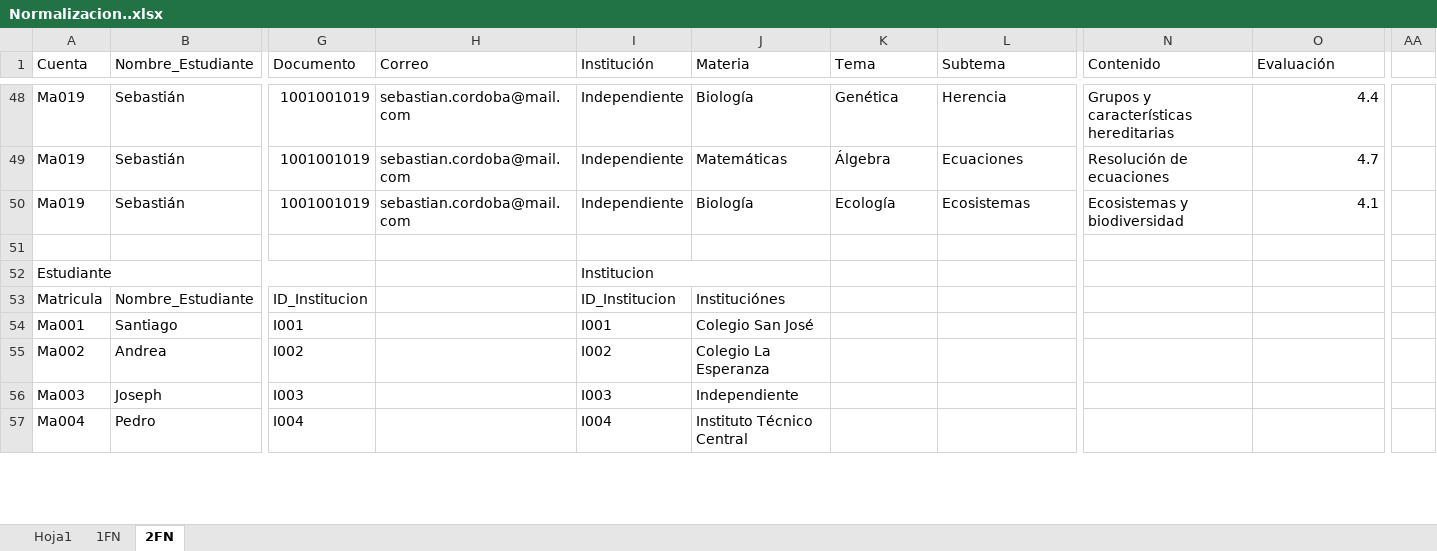
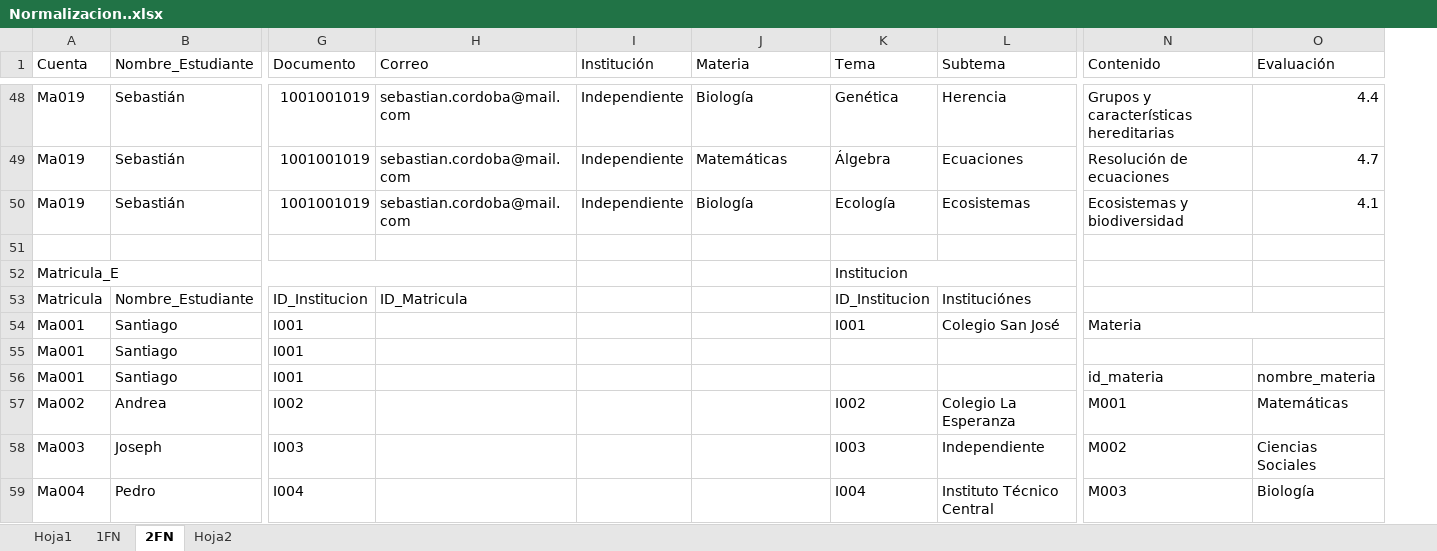
Before and after one commit to gargasmiel/PROYECTO_CEREBRUM, an Excel workbook: ComponentesMetodologicos/Normalizacion..xlsx, sheet 2FN, drawn as a sheet; only a part is shown, gaps mark what is left out; values as stored, in another font and other column widths than the file's, no cell formats; charts and pictures and table styles not drawn; removed rows and columns are numbered as before the commit, all else as after; rows hold the shown columns only; the diff covers the shown part only; the diff names each change by its address in the sheet, - before the commit and + after, or states it on an @@ line.

Commit message:
normalizacion12

```diff
--- a/ComponentesMetodologicos/Normalizacion..xlsx (sheet 2FN)
+++ b/ComponentesMetodologicos/Normalizacion..xlsx (sheet 2FN)
+sheet tab: Hoja2
-column AA, empty
-row 52: Estudiante |  |  |  | Institucion
+row 52: Matricula_E |  |  |  |  |  | Institucion
-H53 (Correo): (empty)
+H53 (Correo): ID_Matricula
-I53 (Institución): ID_Institucion
+I53 (Institución): (empty)
-J53 (Materia): Instituciónes
+J53 (Materia): (empty)
-K53 (Tema): (empty)
+K53 (Tema): ID_Institucion
-L53 (Subtema): (empty)
+L53 (Subtema): Instituciónes
+row 54: Ma001 | Santiago | I001 |  |  |  | I001 | Colegio San José | Materia
+row 55: Ma001 | Santiago | I001
-I56 (Institución): I001
+I56 (Institución): (empty)
-J56 (Materia): Colegio San José
+J56 (Materia): (empty)
-N56 (Contenido): (empty)
+N56 (Contenido): id_materia
-O56 (Evaluación): (empty)
+O56 (Evaluación): nombre_materia
-I57 (Institución): I002
+I57 (Institución): (empty)
-J57 (Materia): Colegio La Esperanza
+J57 (Materia): (empty)
-K57 (Tema): (empty)
+K57 (Tema): I002
-L57 (Subtema): (empty)
+L57 (Subtema): Colegio La Esperanza
-N57 (Contenido): (empty)
+N57 (Contenido): M001
-O57 (Evaluación): (empty)
+O57 (Evaluación): Matemáticas
-I58 (Institución): I003
+I58 (Institución): (empty)
-J58 (Materia): Independiente
+J58 (Materia): (empty)
-K58 (Tema): (empty)
+K58 (Tema): I003
-L58 (Subtema): (empty)
+L58 (Subtema): Independiente
-N58 (Contenido): (empty)
+N58 (Contenido): M002
-O58 (Evaluación): (empty)
+O58 (Evaluación): Ciencias Sociales
-I59 (Institución): I004
+I59 (Institución): (empty)
-J59 (Materia): Instituto Técnico Central
+J59 (Materia): (empty)
-K59 (Tema): (empty)
+K59 (Tema): I004
-L59 (Subtema): (empty)
+L59 (Subtema): Instituto Técnico Central
-N59 (Contenido): (empty)
+N59 (Contenido): M003
-O59 (Evaluación): (empty)
+O59 (Evaluación): Biología
```
Also changed, not shown: 148 edited cells and merged cells elsewhere in this sheet, cell formats, charts or pictures, 3 other files.
